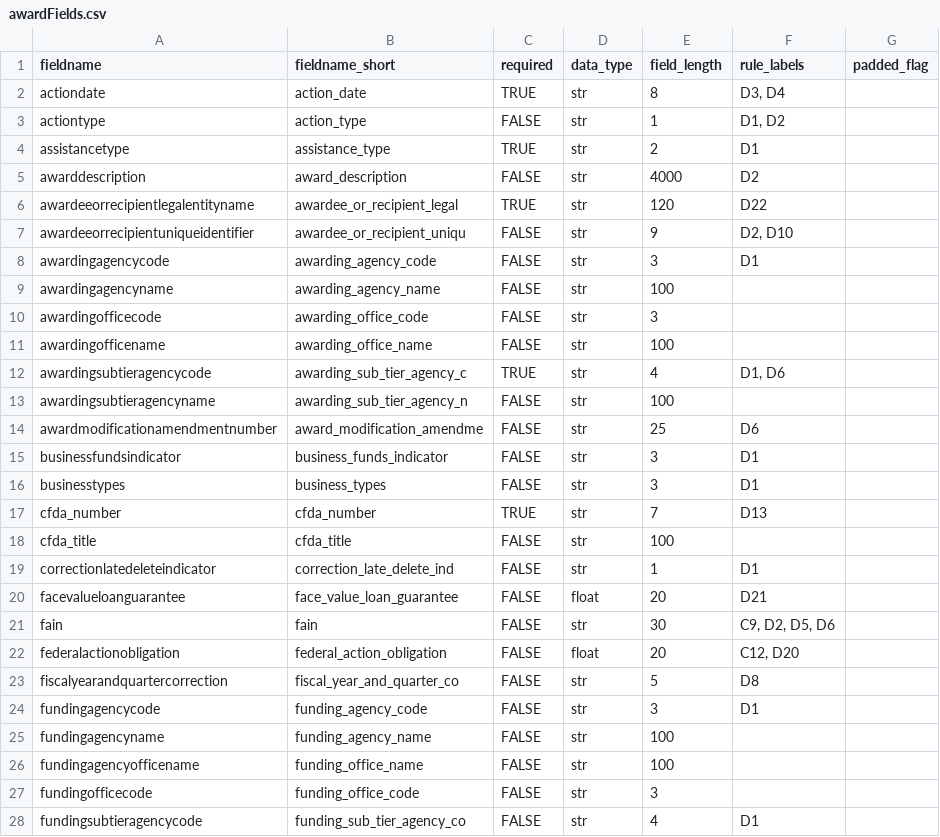
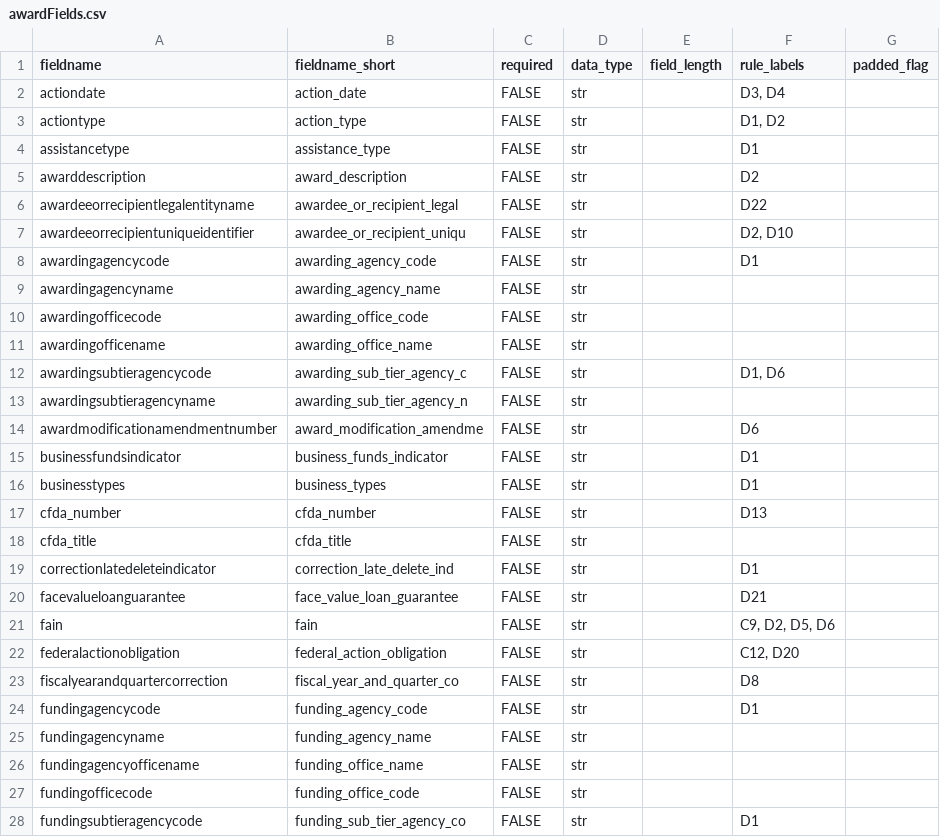
Before and after one commit to fedspendingtransparency/data-act-broker-backend, a CSV file: dataactvalidator/config/awardFields.csv, drawn as a sheet; only a part is shown; the diff covers the shown part only.

```diff
--- a/dataactvalidator/config/awardFields.csv
+++ b/dataactvalidator/config/awardFields.csv
@@ -1,28 +1,28 @@
 fieldname,fieldname_short,required,data_type,field_length,rule_labels,padded_flag
-actiondate,action_date,TRUE,str,8,"D3, D4",
-actiontype,action_type,FALSE,str,1,"D1, D2",
-assistancetype,assistance_type,TRUE,str,2,D1,
-awarddescription,award_description,FALSE,str,4000,D2,
-awardeeorrecipientlegalentityname,awardee_or_recipient_legal,TRUE,str,120,D22,
-awardeeorrecipientuniqueidentifier,awardee_or_recipient_uniqu,FALSE,str,9,"D2, D10",
-awardingagencycode,awarding_agency_code,FALSE,str,3,D1,
-awardingagencyname,awarding_agency_name,FALSE,str,100,,
-awardingofficecode,awarding_office_code,FALSE,str,3,,
-awardingofficename,awarding_office_name,FALSE,str,100,,
-awardingsubtieragencycode,awarding_sub_tier_agency_c,TRUE,str,4,"D1, D6",
-awardingsubtieragencyname,awarding_sub_tier_agency_n,FALSE,str,100,,
-awardmodificationamendmentnumber,award_modification_amendme,FALSE,str,25,D6,
-businessfundsindicator,business_funds_indicator,FALSE,str,3,D1,
-businesstypes,business_types,FALSE,str,3,D1,
-cfda_number,cfda_number,TRUE,str,7,D13,
-cfda_title,cfda_title,FALSE,str,100,,
-correctionlatedeleteindicator,correction_late_delete_ind,FALSE,str,1,D1,
-facevalueloanguarantee,face_value_loan_guarantee,FALSE,float,20,D21,
-fain,fain,FALSE,str,30,"C9, D2, D5, D6",
-federalactionobligation,federal_action_obligation,FALSE,float,20,"C12, D20",
-fiscalyearandquartercorrection,fiscal_year_and_quarter_co,FALSE,str,5,D8,
-fundingagencycode,funding_agency_code,FALSE,str,3,D1,
-fundingagencyname,funding_agency_name,FALSE,str,100,,
-fundingagencyofficename,funding_office_name,FALSE,str,100,,
-fundingofficecode,funding_office_code,FALSE,str,3,,
-fundingsubtieragencycode,funding_sub_tier_agency_co,FALSE,str,4,D1,
+actiondate,action_date,FALSE,str,,"D3, D4",
+actiontype,action_type,FALSE,str,,"D1, D2",
+assistancetype,assistance_type,FALSE,str,,D1,
+awarddescription,award_description,FALSE,str,,D2,
+awardeeorrecipientlegalentityname,awardee_or_recipient_legal,FALSE,str,,D22,
+awardeeorrecipientuniqueidentifier,awardee_or_recipient_uniqu,FALSE,str,,"D2, D10",
+awardingagencycode,awarding_agency_code,FALSE,str,,D1,
+awardingagencyname,awarding_agency_name,FALSE,str,,,
+awardingofficecode,awarding_office_code,FALSE,str,,,
+awardingofficename,awarding_office_name,FALSE,str,,,
+awardingsubtieragencycode,awarding_sub_tier_agency_c,FALSE,str,,"D1, D6",
+awardingsubtieragencyname,awarding_sub_tier_agency_n,FALSE,str,,,
+awardmodificationamendmentnumber,award_modification_amendme,FALSE,str,,D6,
+businessfundsindicator,business_funds_indicator,FALSE,str,,D1,
+businesstypes,business_types,FALSE,str,,D1,
+cfda_number,cfda_number,FALSE,str,,D13,
+cfda_title,cfda_title,FALSE,str,,,
+correctionlatedeleteindicator,correction_late_delete_ind,FALSE,str,,D1,
+facevalueloanguarantee,face_value_loan_guarantee,FALSE,str,,D21,
+fain,fain,FALSE,str,,"C9, D2, D5, D6",
+federalactionobligation,federal_action_obligation,FALSE,str,,"C12, D20",
+fiscalyearandquartercorrection,fiscal_year_and_quarter_co,FALSE,str,,D8,
+fundingagencycode,funding_agency_code,FALSE,str,,D1,
+fundingagencyname,funding_agency_name,FALSE,str,,,
+fundingagencyofficename,funding_office_name,FALSE,str,,,
+fundingofficecode,funding_office_code,FALSE,str,,,
+fundingsubtieragencycode,funding_sub_tier_agency_co,FALSE,str,,D1,
```
Also changed, not shown: 40 edited cells elsewhere in this file, dataactvalidator/config/awardFieldsRaw.csv, 1 other file.
